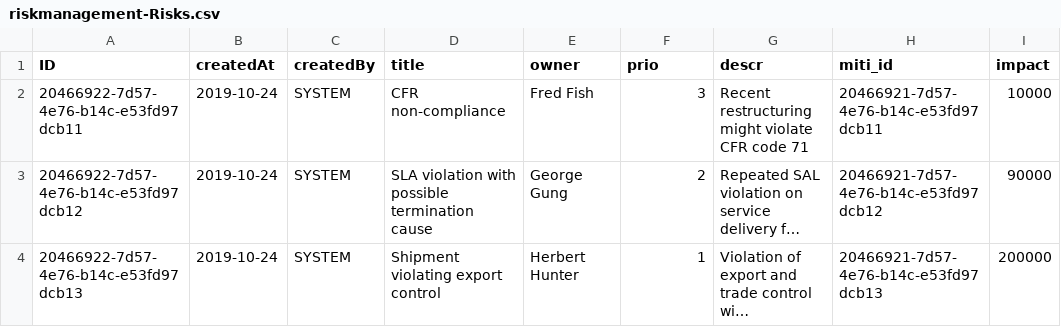
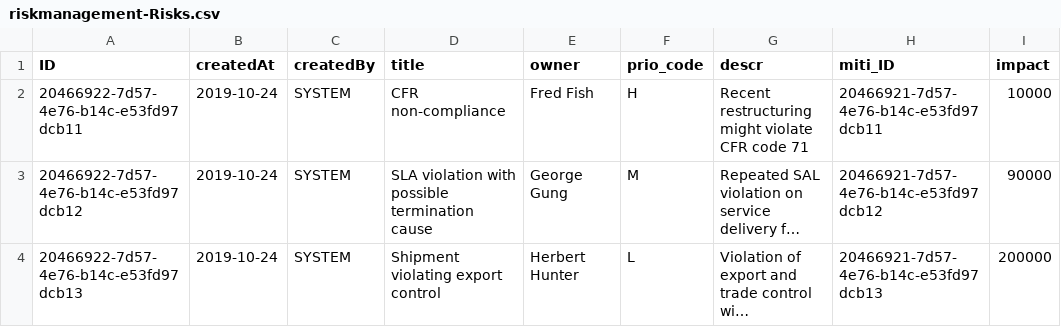
Before and after one commit to alafyte/sap-btp, a CSV file: cap/risk-management/db/data/riskmanagement-Risks.csv, drawn as a sheet; long unchanged cells end in …; the diff names each change by its address in the sheet, - before the commit and + after, or states it on an @@ line.

```diff
--- a/cap/risk-management/db/data/riskmanagement-Risks.csv
+++ b/cap/risk-management/db/data/riskmanagement-Risks.csv
-F1: prio
+F1: prio_code
-H1: miti_id
+H1: miti_ID
-F2 (prio_code): 3
+F2 (prio_code): H
-F3 (prio_code): 2
+F3 (prio_code): M
-F4 (prio_code): 1
+F4 (prio_code): L
```
Also changed, not shown: 9 other files.
